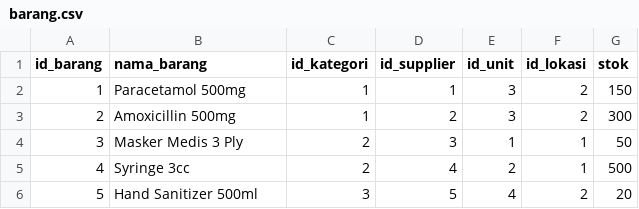
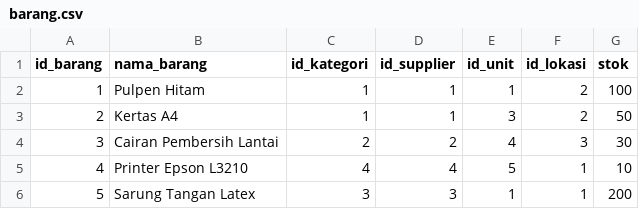
Before and after one commit to ikti-its/khanza, a CSV file: app/Features/Inventori/Barang/barang.csv, drawn as a sheet.

```diff
--- a/app/Features/Inventori/Barang/barang.csv
+++ b/app/Features/Inventori/Barang/barang.csv
@@ -1,6 +1,6 @@
 id_barang,nama_barang,id_kategori,id_supplier,id_unit,id_lokasi,stok
-1,Paracetamol 500mg,1,1,3,2,150
-2,Amoxicillin 500mg,1,2,3,2,300
-3,Masker Medis 3 Ply,2,3,1,1,50
-4,Syringe 3cc,2,4,2,1,500
-5,Hand Sanitizer 500ml,3,5,4,2,20
+1,Pulpen Hitam,1,1,1,2,100
+2,Kertas A4,1,1,3,2,50
+3,Cairan Pembersih Lantai,2,2,4,3,30
+4,Printer Epson L3210,4,4,5,1,10
+5,Sarung Tangan Latex,3,3,1,1,200
```
Also changed, not shown: app/Features/Inventori/Supplier/supplier.csv, 8 other files.
